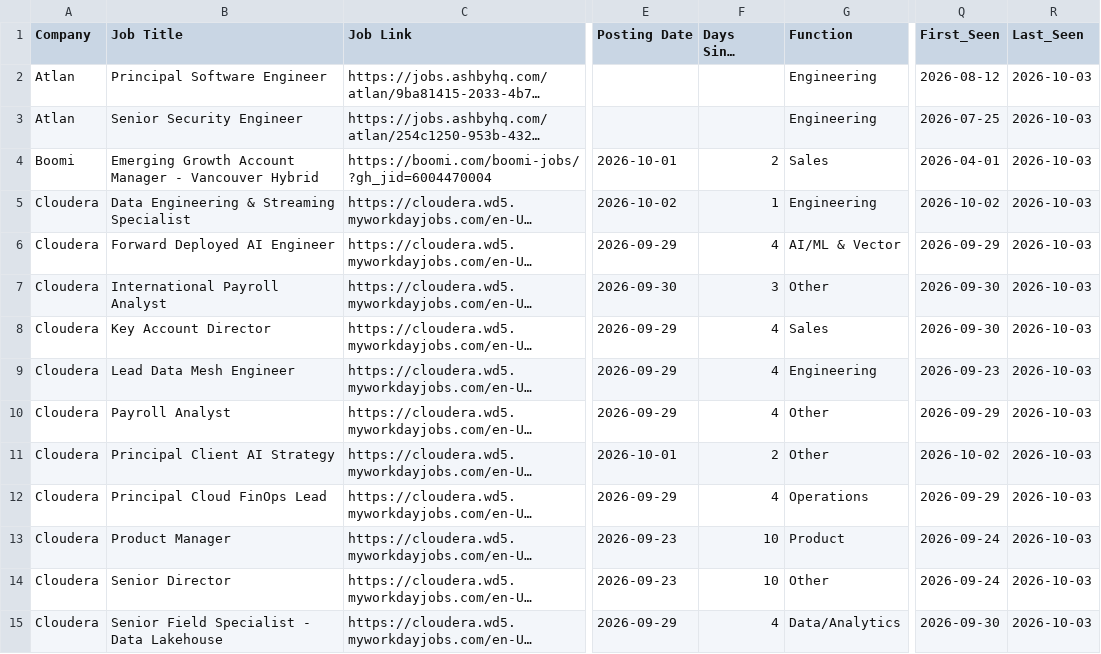
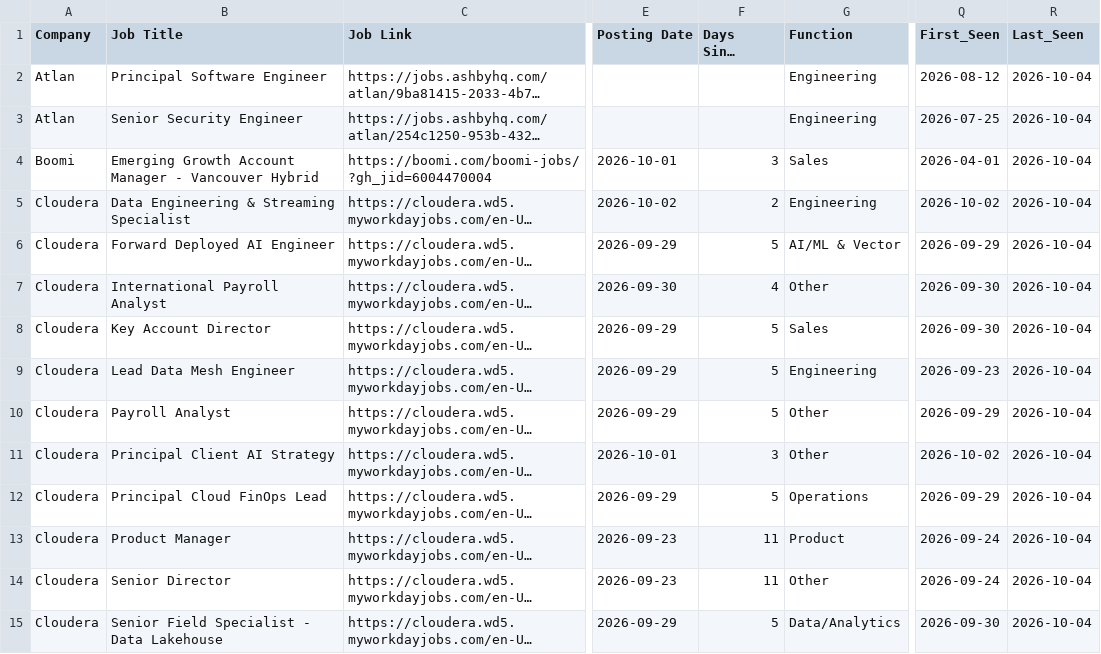
Before and after one commit to hardikkaushik-jpg/ci-job-scraper, a CSV file: jobs_cleaned_final_enriched.csv, drawn as a sheet; only a part is shown, gaps mark what is left out; long unchanged cells end in …; the diff covers the shown part only; the diff names each change by its address in the sheet, - before the commit and + after, or states it on an @@ line.

```diff
--- a/jobs_cleaned_final_enriched.csv
+++ b/jobs_cleaned_final_enriched.csv
-R2:R15 (Last_Seen): 2026-10-03
+R2:R15 (Last_Seen): 2026-10-04
-F4 (Days Since Posted): 2
+F4 (Days Since Posted): 3
-F5 (Days Since Posted): 1
+F5 (Days Since Posted): 2
-F6 (Days Since Posted): 4
+F6 (Days Since Posted): 5
-F7 (Days Since Posted): 3
+F7 (Days Since Posted): 4
-F8:F10 (Days Since Posted): 4
+F8:F10 (Days Since Posted): 5
-F11 (Days Since Posted): 2
+F11 (Days Since Posted): 3
-F12 (Days Since Posted): 4
+F12 (Days Since Posted): 5
-F13:F14 (Days Since Posted): 10
+F13:F14 (Days Since Posted): 11
-F15 (Days Since Posted): 4
+F15 (Days Since Posted): 5
```
Also changed, not shown: 148 edited cells elsewhere in this file, jobs_final_hard.csv.
